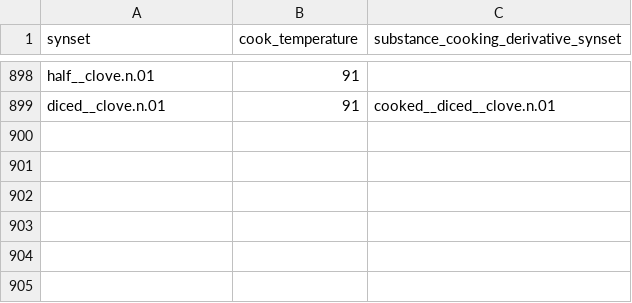
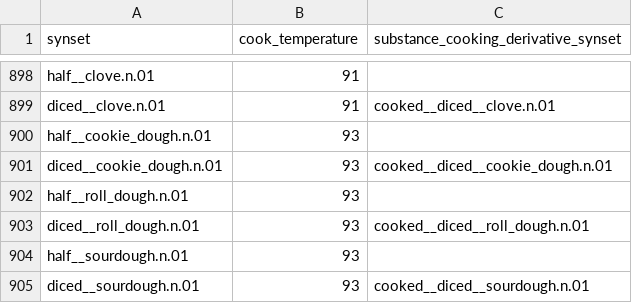
Before and after one commit to StanfordVL/bddl, a CSV file: bddl/generated_data/prop_param_annots/cookable.csv, drawn as a sheet; only a part is shown, gaps mark what is left out.

```diff
--- a/bddl/generated_data/prop_param_annots/cookable.csv
+++ b/bddl/generated_data/prop_param_annots/cookable.csv
@@ -899 +899,7 @@ half__clove.n.01,91,
 diced__clove.n.01,91,cooked__diced__clove.n.01
+half__cookie_dough.n.01,93,
+diced__cookie_dough.n.01,93,cooked__diced__cookie_dough.n.01
+half__roll_dough.n.01,93,
+diced__roll_dough.n.01,93,cooked__diced__roll_dough.n.01
+half__sourdough.n.01,93,
+diced__sourdough.n.01,93,cooked__diced__sourdough.n.01
```
Also changed, not shown: bddl/generated_data/category_mapping.csv, bddl/generated_data/object_renames.csv, 12 other files.
